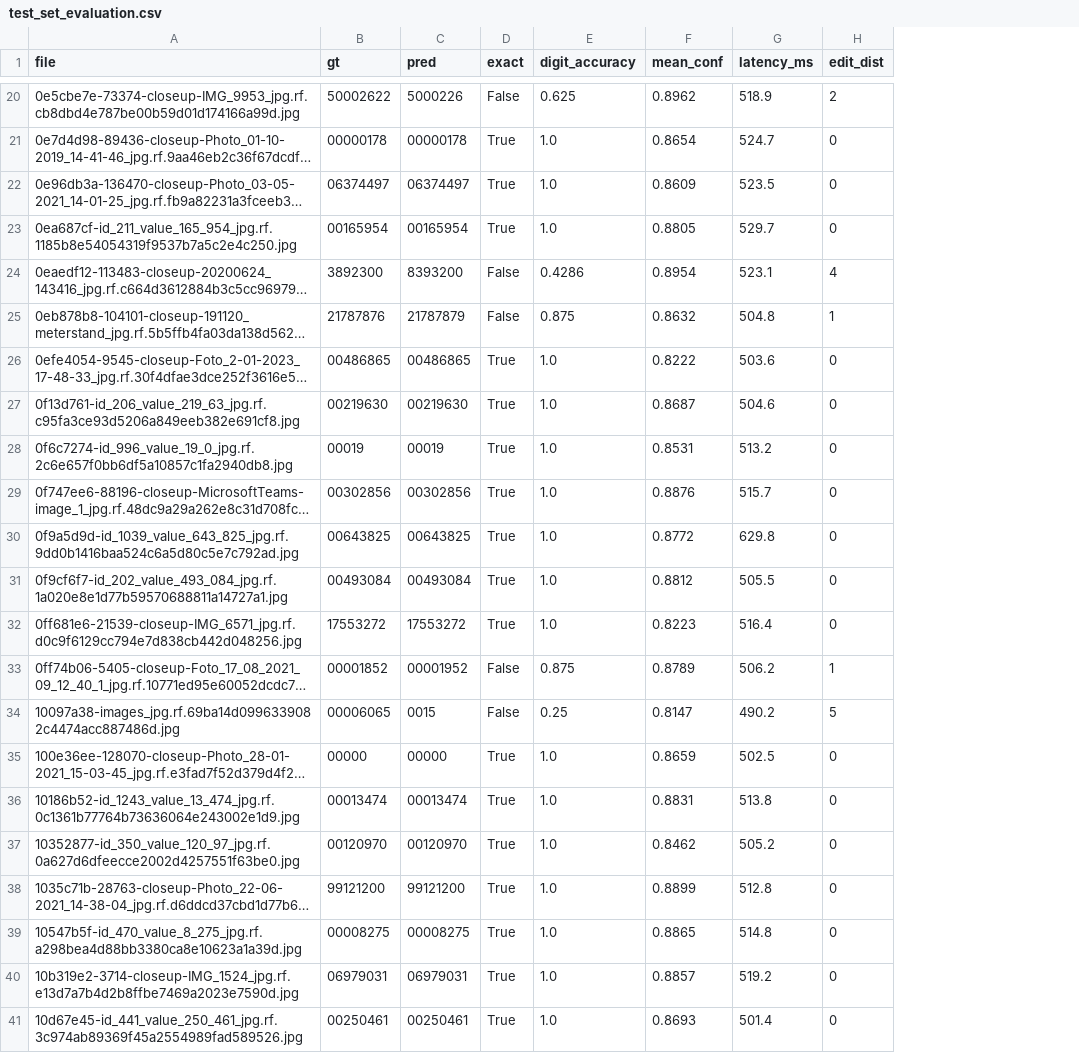
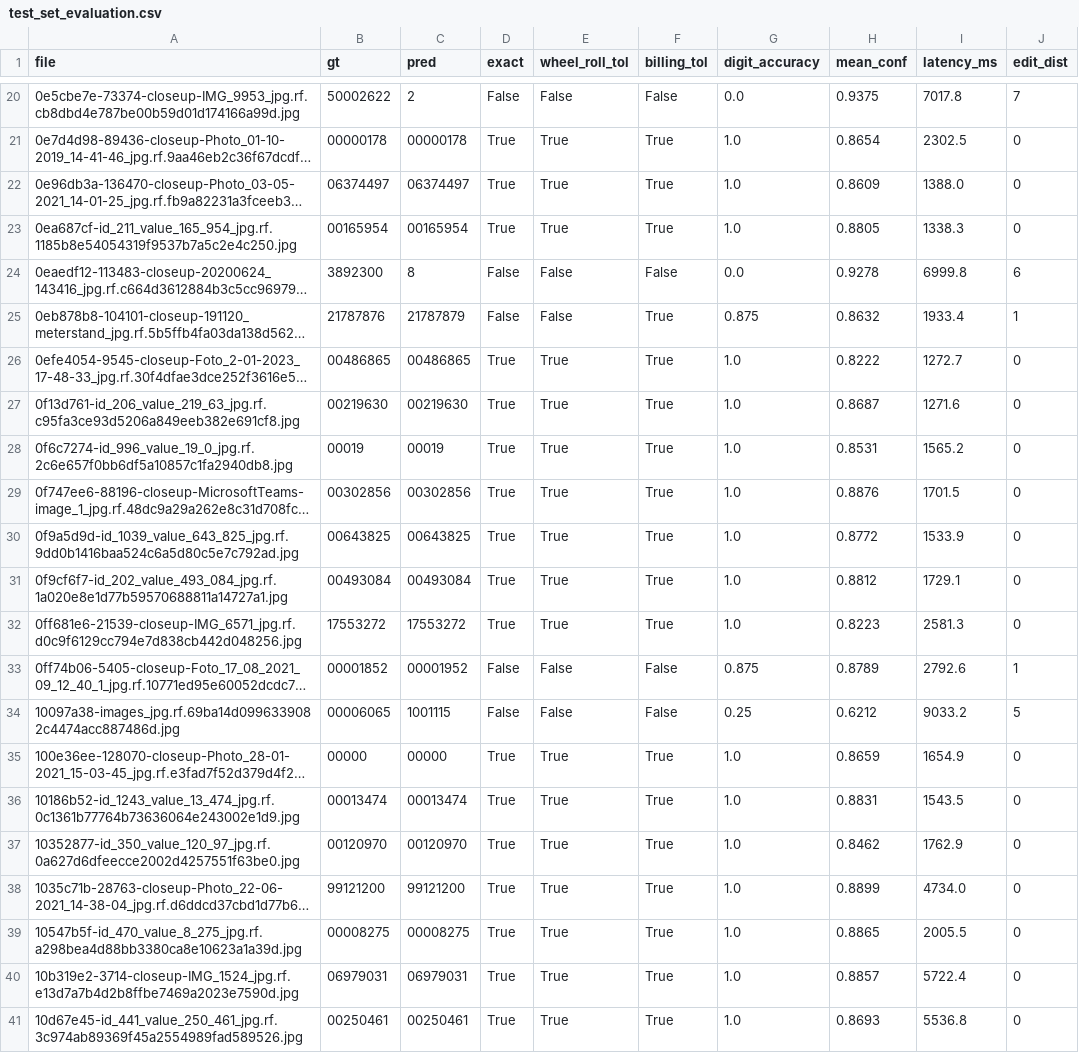
Before and after one commit to jirathxz/meter-reader, a CSV file: reviews/test_set_evaluation.csv, drawn as a sheet; only a part is shown, gaps mark what is left out; long unchanged cells end in …; addresses are those after the commit; the diff covers the shown part only; the diff names each change by its address in the sheet, - before the commit and + after, or states it on an @@ line.

```diff
--- a/reviews/test_set_evaluation.csv
+++ b/reviews/test_set_evaluation.csv
+column E (wheel_roll_tol), rows 20-41: False | True | True | True | False | False | True | True | True | True | True | True | True | False | False | True | True | True | True | True | True | True
+column F (billing_tol), rows 20-41: False | True | True | True | False | True | True | True | True | True | True | True | True | False | False | True | True | True | True | True | True | True
-C20 (pred): 5000226
+C20 (pred): 2
-G20 (digit_accuracy): 0.625
+G20 (digit_accuracy): 0.0
-H20 (mean_conf): 0.8962
+H20 (mean_conf): 0.9375
-I20 (latency_ms): 518.9
+I20 (latency_ms): 7017.8
-J20 (edit_dist): 2
+J20 (edit_dist): 7
-I21 (latency_ms): 524.7
+I21 (latency_ms): 2302.5
-I22 (latency_ms): 523.5
+I22 (latency_ms): 1388.0
-I23 (latency_ms): 529.7
+I23 (latency_ms): 1338.3
-C24 (pred): 8393200
+C24 (pred): 8
-G24 (digit_accuracy): 0.4286
+G24 (digit_accuracy): 0.0
-H24 (mean_conf): 0.8954
+H24 (mean_conf): 0.9278
-I24 (latency_ms): 523.1
+I24 (latency_ms): 6999.8
-J24 (edit_dist): 4
+J24 (edit_dist): 6
-I25 (latency_ms): 504.8
+I25 (latency_ms): 1933.4
-I26 (latency_ms): 503.6
+I26 (latency_ms): 1272.7
-I27 (latency_ms): 504.6
+I27 (latency_ms): 1271.6
-I28 (latency_ms): 513.2
+I28 (latency_ms): 1565.2
-I29 (latency_ms): 515.7
+I29 (latency_ms): 1701.5
-I30 (latency_ms): 629.8
+I30 (latency_ms): 1533.9
-I31 (latency_ms): 505.5
+I31 (latency_ms): 1729.1
-I32 (latency_ms): 516.4
+I32 (latency_ms): 2581.3
-I33 (latency_ms): 506.2
+I33 (latency_ms): 2792.6
-C34 (pred): 0015
+C34 (pred): 1001115
-H34 (mean_conf): 0.8147
+H34 (mean_conf): 0.6212
-I34 (latency_ms): 490.2
+I34 (latency_ms): 9033.2
-I35 (latency_ms): 502.5
+I35 (latency_ms): 1654.9
-I36 (latency_ms): 513.8
+I36 (latency_ms): 1543.5
-I37 (latency_ms): 505.2
+I37 (latency_ms): 1762.9
-I38 (latency_ms): 512.8
+I38 (latency_ms): 4734.0
-I39 (latency_ms): 514.8
+I39 (latency_ms): 2005.5
-I40 (latency_ms): 519.2
+I40 (latency_ms): 5722.4
-I41 (latency_ms): 501.4
+I41 (latency_ms): 5536.8
```
Also changed, not shown: 156 edited cells elsewhere in this file, reviews/validation_results.csv, 8 other files.
